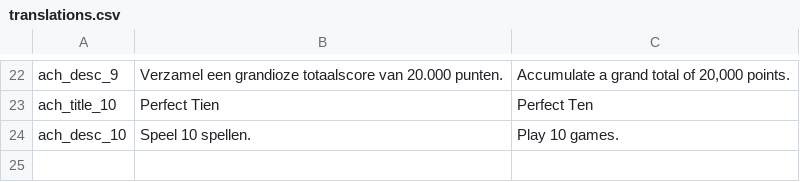
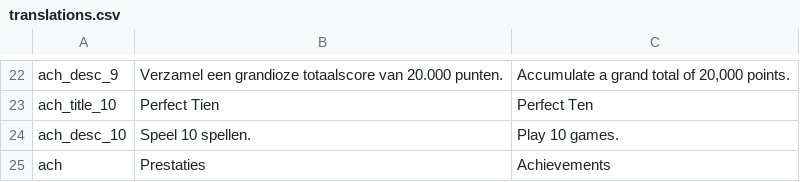
Before and after one commit to RubySteegmansPXL/Potatris, a CSV file: Assets/Localization/translations.csv, drawn as a sheet; only a part is shown, gaps mark what is left out.

Commit message:
Worked on Achievements UI

```diff
--- a/Assets/Localization/translations.csv
+++ b/Assets/Localization/translations.csv
@@ -24 +24,2 @@ ach_title_10;Perfect Tien;Perfect Ten
 ach_desc_10;Speel 10 spellen.;Play 10 games.
+ach;Prestaties;Achievements
```
Also changed, not shown: 8 other files.
